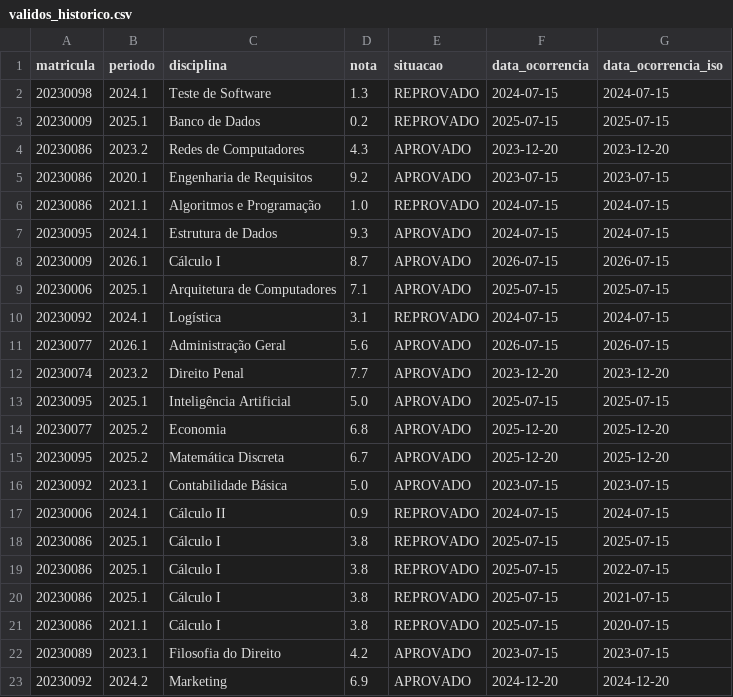
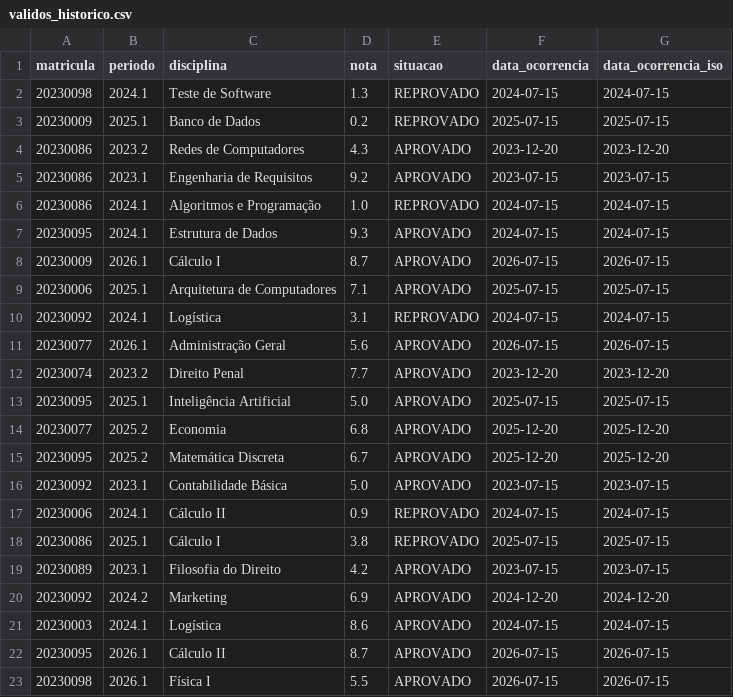
Before and after one commit to wendelvox/pratica_apache_hop, a CSV file: Data_out/validos_historico.csv, drawn as a sheet; only a part is shown; the shorter side is filled out with more unchanged rows.

```diff
--- a/Data_out/validos_historico.csv
+++ b/Data_out/validos_historico.csv
@@ -4,4 +4,4 @@ matricula;periodo;disciplina;nota;situacao;data_ocorrencia;data_ocorrencia_iso
 20230086;2023.2;Redes de Computadores;4.3;APROVADO;2023-12-20;2023-12-20
-20230086;2020.1;Engenharia de Requisitos;9.2;APROVADO;2023-07-15;2023-07-15
-20230086;2021.1;Algoritmos e Programação;1.0;REPROVADO;2024-07-15;2024-07-15
+20230086;2023.1;Engenharia de Requisitos;9.2;APROVADO;2023-07-15;2023-07-15
+20230086;2024.1;Algoritmos e Programação;1.0;REPROVADO;2024-07-15;2024-07-15
 20230095;2024.1;Estrutura de Dados;9.3;APROVADO;2024-07-15;2024-07-15
@@ -18,5 +18,2 @@ matricula;periodo;disciplina;nota;situacao;data_ocorrencia;data_ocorrencia_iso
 20230086;2025.1;Cálculo I;3.8;REPROVADO;2025-07-15;2025-07-15
-20230086;2025.1;Cálculo I;3.8;REPROVADO;2025-07-15;2022-07-15
-20230086;2025.1;Cálculo I;3.8;REPROVADO;2025-07-15;2021-07-15
-20230086;2021.1;Cálculo I;3.8;REPROVADO;2025-07-15;2020-07-15
 20230089;2023.1;Filosofia do Direito;4.2;APROVADO;2023-07-15;2023-07-15
```
Also changed, not shown: 2 other files.
